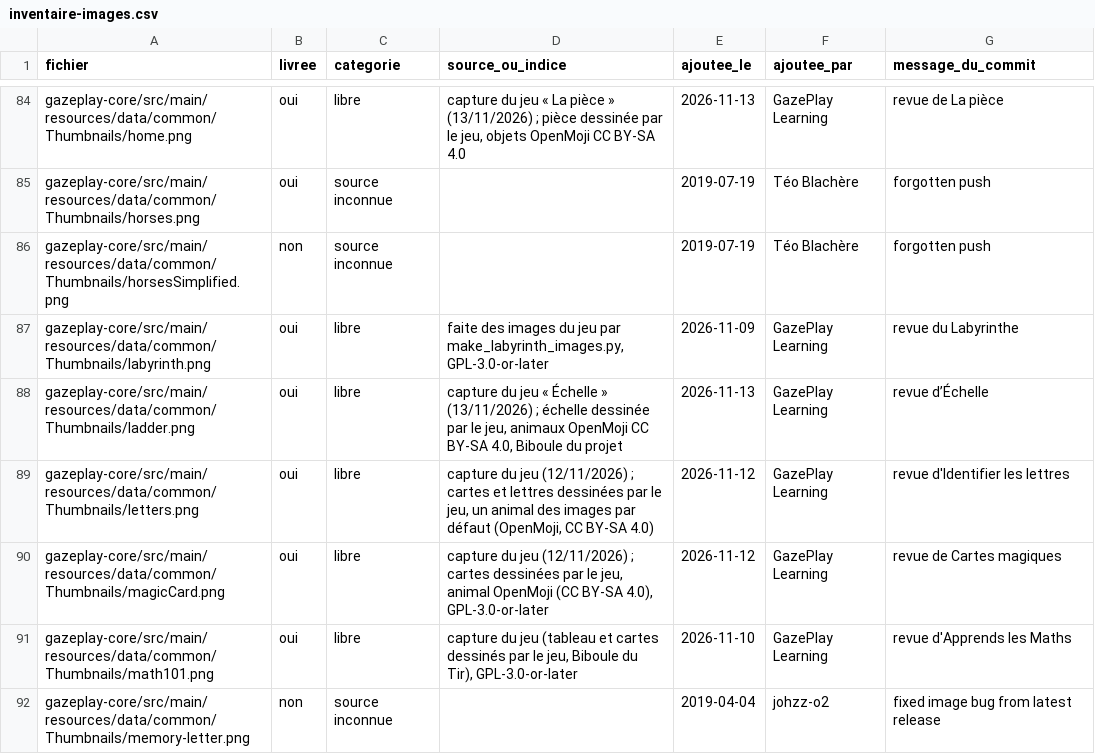
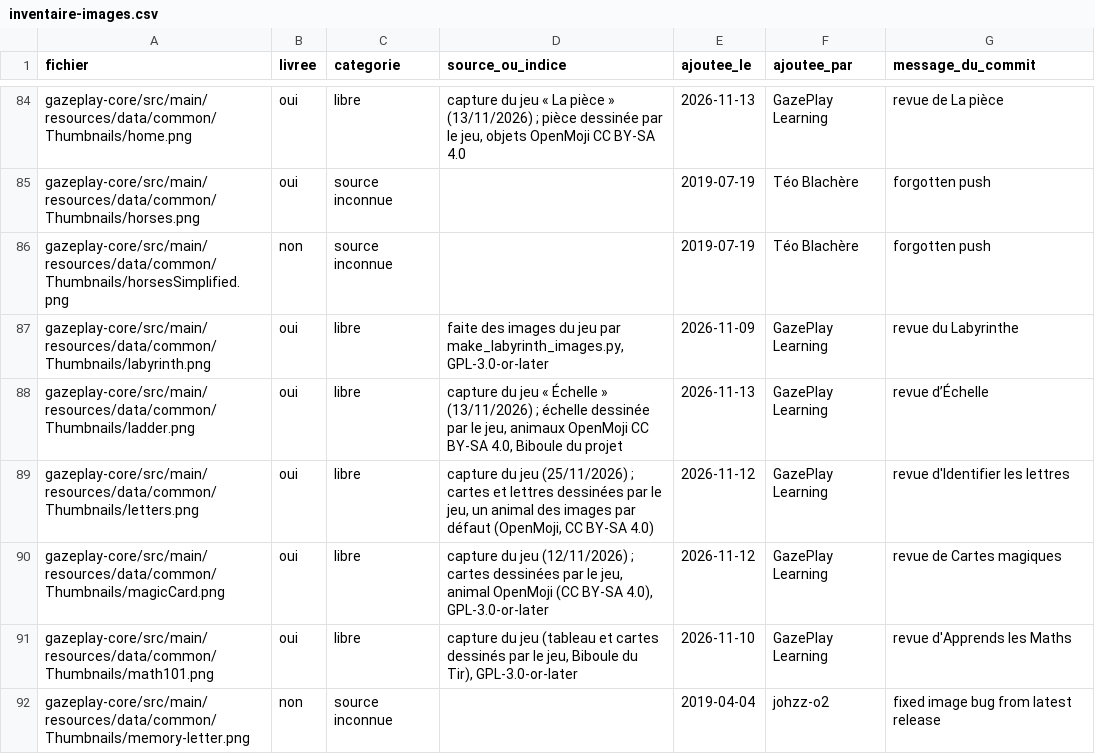
Before and after one commit to GazePlay/GazePlay, a CSV file: gradle/images/inventaire-images.csv, drawn as a sheet; only a part is shown, gaps mark what is left out.

```diff
--- a/gradle/images/inventaire-images.csv
+++ b/gradle/images/inventaire-images.csv
@@ -88,3 +88,3 @@ gazeplay-core/src/main/resources/data/common/Thumbnails/labyrinth.png,oui,libre,
 gazeplay-core/src/main/resources/data/common/Thumbnails/ladder.png,oui,libre,"capture du jeu « Échelle » (13/11/2026) ; échelle dessinée par le jeu, animaux OpenMoji CC BY-SA 4.0, Biboule du projet",2026-11-13,GazePlay Learning,revue d’Échelle
-gazeplay-core/src/main/resources/data/common/Thumbnails/letters.png,oui,libre,"capture du jeu (12/11/2026) ; cartes et lettres dessinées par le jeu, un animal des images par défaut (OpenMoji, CC BY-SA 4.0)",2026-11-12,GazePlay Learning,revue d'Identifier les lettres
+gazeplay-core/src/main/resources/data/common/Thumbnails/letters.png,oui,libre,"capture du jeu (25/11/2026) ; cartes et lettres dessinées par le jeu, un animal des images par défaut (OpenMoji, CC BY-SA 4.0)",2026-11-12,GazePlay Learning,revue d'Identifier les lettres
 gazeplay-core/src/main/resources/data/common/Thumbnails/magicCard.png,oui,libre,"capture du jeu (12/11/2026) ; cartes dessinées par le jeu, animal OpenMoji (CC BY-SA 4.0), GPL-3.0-or-later",2026-11-12,GazePlay Learning,revue de Cartes magiques
```
Also changed, not shown: 4 other files.
